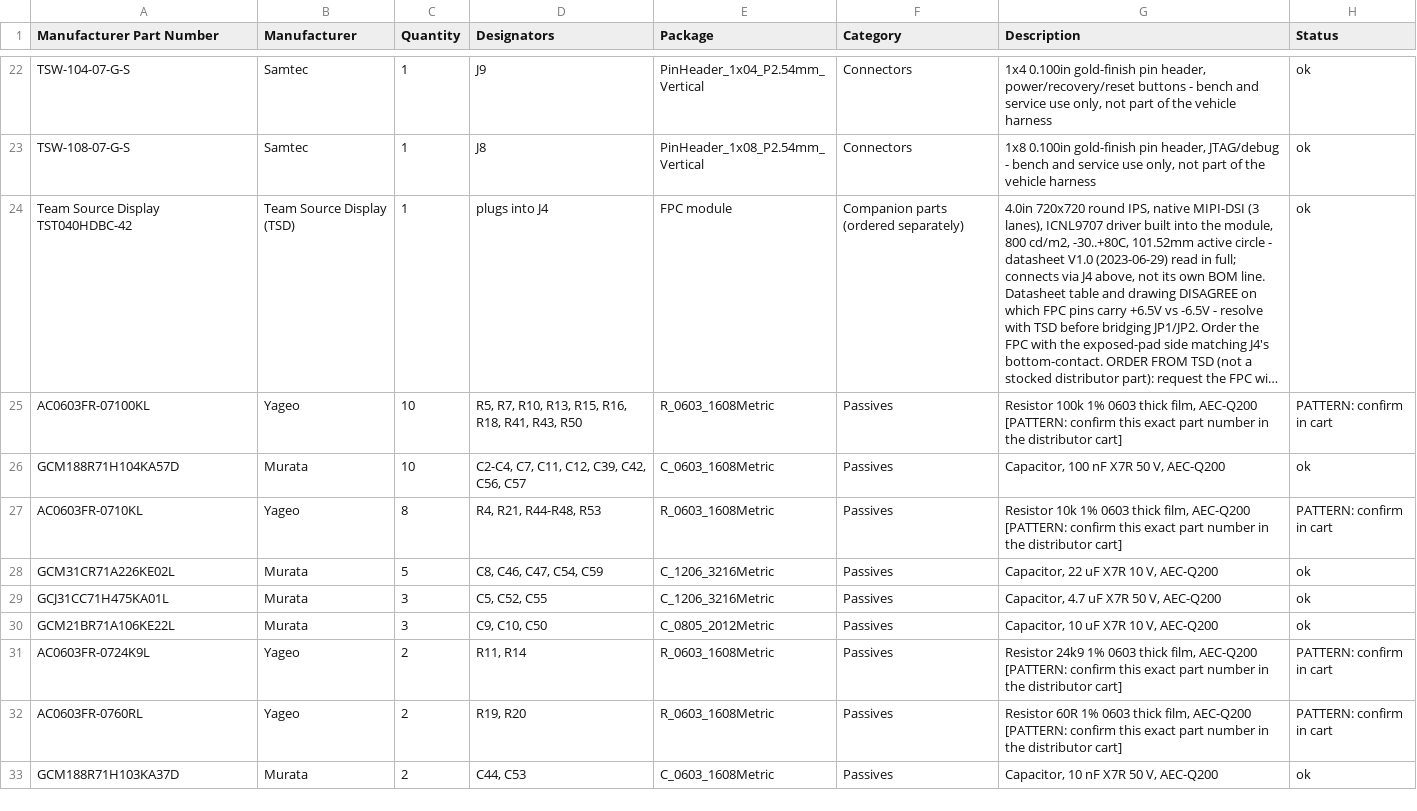
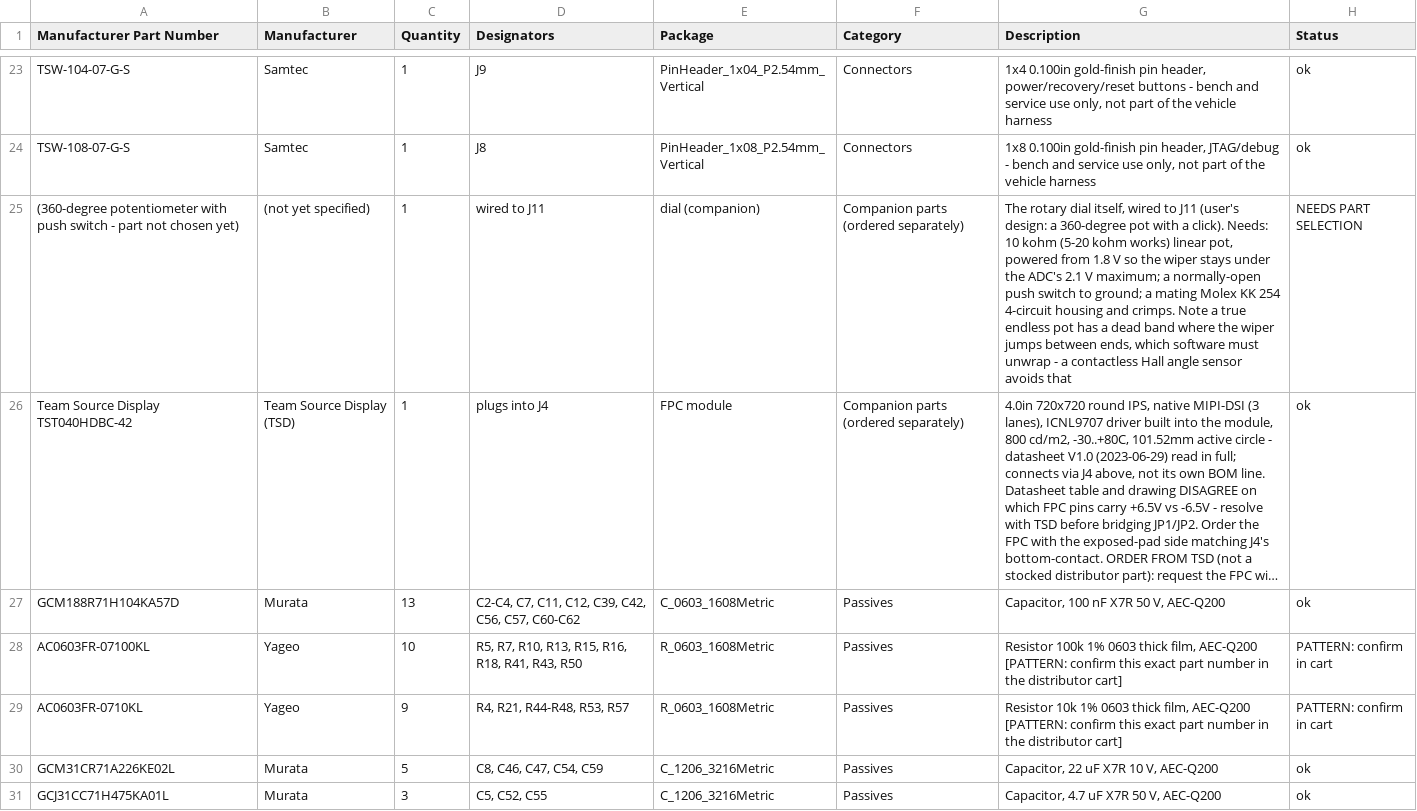
Before and after one commit to jessiepullaro414/Cluster, a CSV file: fab/display/display_bom.csv, drawn as a sheet; only a part is shown, gaps mark what is left out; the shorter side is filled out with more unchanged rows; long unchanged cells end in …; removed rows and columns are numbered as before the commit, all else as after; the diff covers the shown part only; the diff names each change by its address in the sheet, - before the commit and + after, or states it on an @@ line.

```diff
--- a/fab/display/display_bom.csv
+++ b/fab/display/display_bom.csv
+row 25: (360-degree potentiometer with push switch - part not chosen yet) | (not yet specified) | 1 | wired to J11 | dial (companion) | Companion parts (ordered separately) | The rotary dial itself, wired to J11 (user's design: a 360-degree pot with a click). Needs: 10 kohm (5-20 kohm works) linear pot, powered from 1.8 V so the wiper stays under the ADC's 2.1 V maximum; a normally-open push switch to ground; a mating Molex KK 254 4-circuit housing and crimps. Note a true endless pot has a dead band where the wiper jumps between ends, which software must unwrap - a contactless Hall angle sensor avoids that | NEEDS PART SELECTION
+row 27: GCM188R71H104KA57D | Murata | 13 | C2-C4, C7, C11, C12, C39, C42, C56, C57, C60-C62 | C_0603_1608Metric | Passives | Capacitor, 100 nF X7R 50 V, AEC-Q200 | ok
-row 26: GCM188R71H104KA57D | Murata | 10 | C2-C4, C7, C11, C12, C39, C42, C56, C57 | C_0603_1608Metric | Passives | Capacitor, 100 nF X7R 50 V, AEC-Q200 | ok
-C29 (Quantity): 8
+C29 (Quantity): 9
-D29 (Designators): R4, R21, R44-R48, R53
+D29 (Designators): R4, R21, R44-R48, R53, R57
```
Also changed, not shown: 4 added rows and 2 removed rows elsewhere in this file, fab/combined_bom.csv, fab/display/display_pos.csv, 11 other files.
